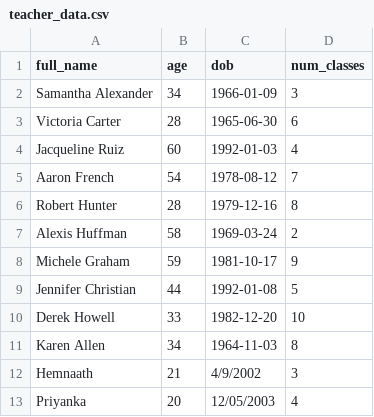
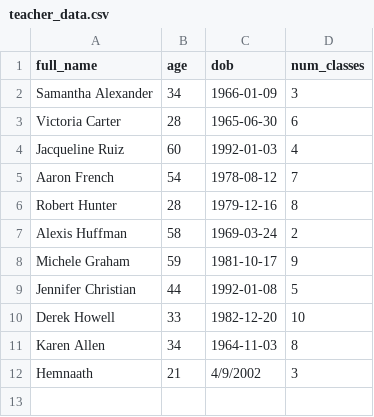
Before and after one commit to BHemnaath/Teachers_management, a CSV file: teacher_data.csv, drawn as a sheet; the diff names each change by its address in the sheet, - before the commit and + after, or states it on an @@ line.

Commit message:
Update teacher_data.csv

```diff
--- a/teacher_data.csv
+++ b/teacher_data.csv
-row 13: Priyanka | 20 | 12/05/2003 | 4
```
